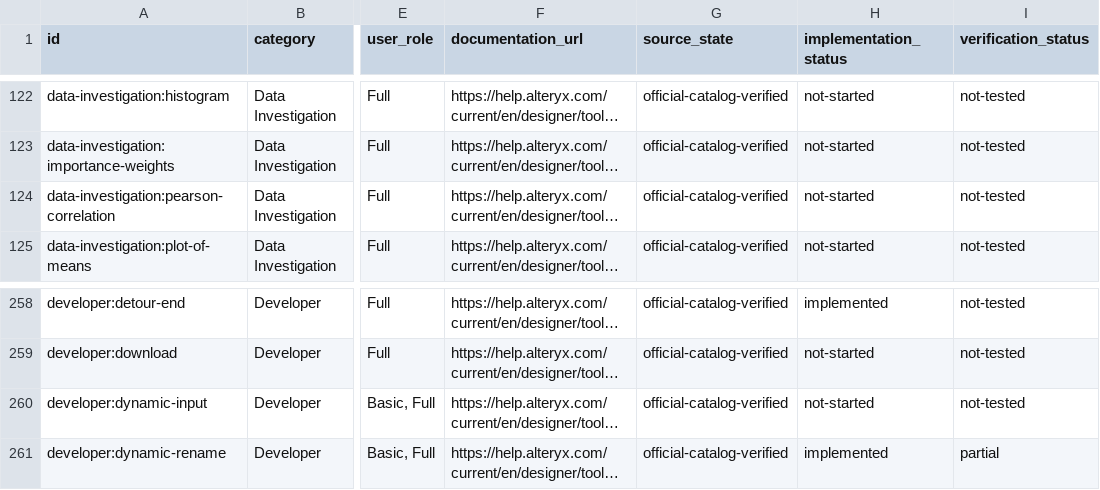
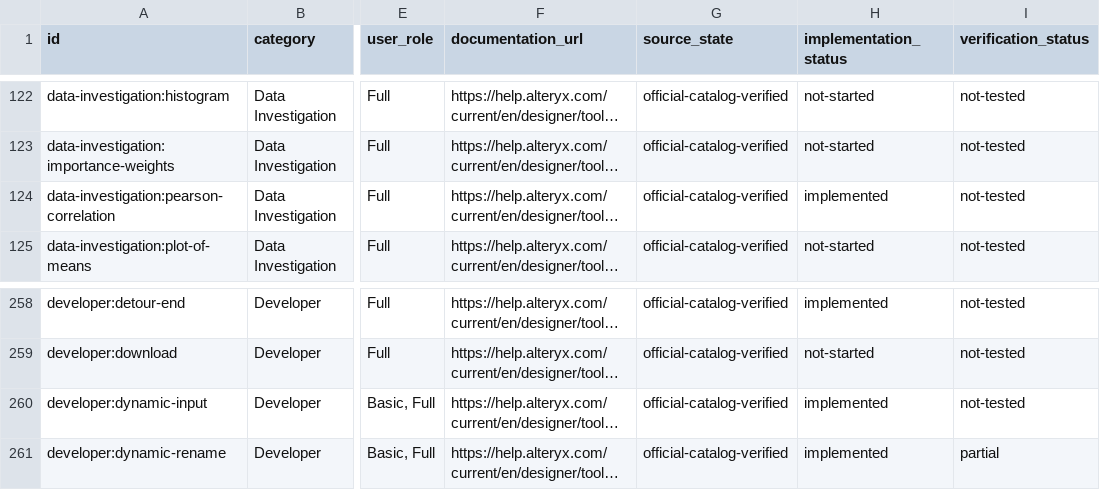
Before and after one commit to stevenmcsorley/alteryx-parity-research, a CSV file: data/catalog.csv, drawn as a sheet; only a part is shown, gaps mark what is left out; long unchanged cells end in …; the diff names each change by its address in the sheet, - before the commit and + after, or states it on an @@ line.

```diff
--- a/data/catalog.csv
+++ b/data/catalog.csv
-H124 (implementation_status): not-started
+H124 (implementation_status): implemented
-H260 (implementation_status): not-started
+H260 (implementation_status): implemented
```
Also changed, not shown: 15 other files.
